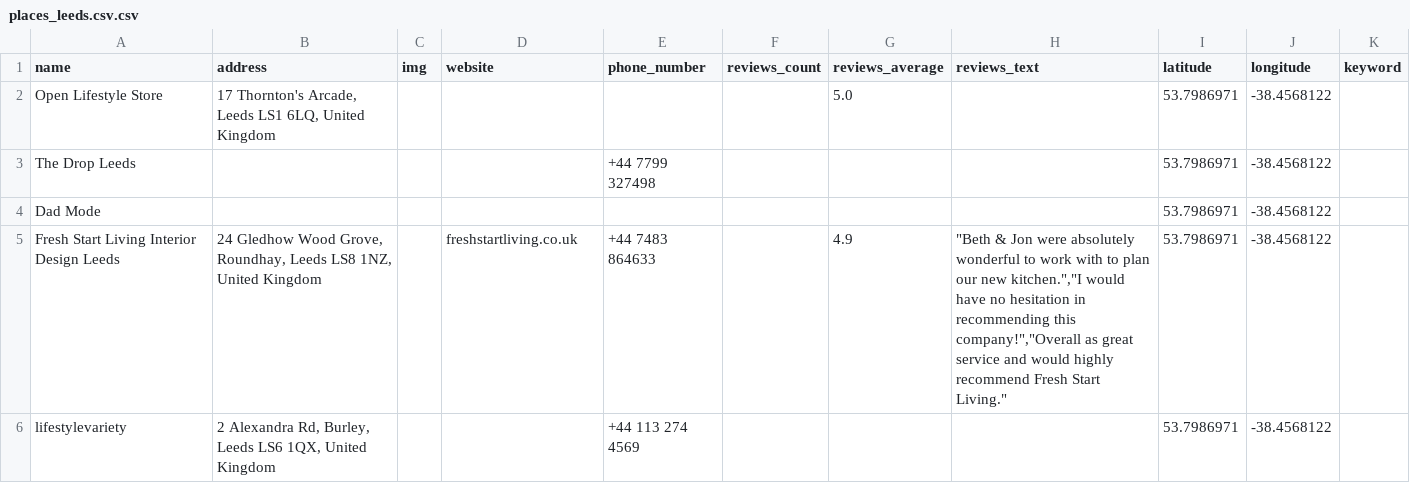
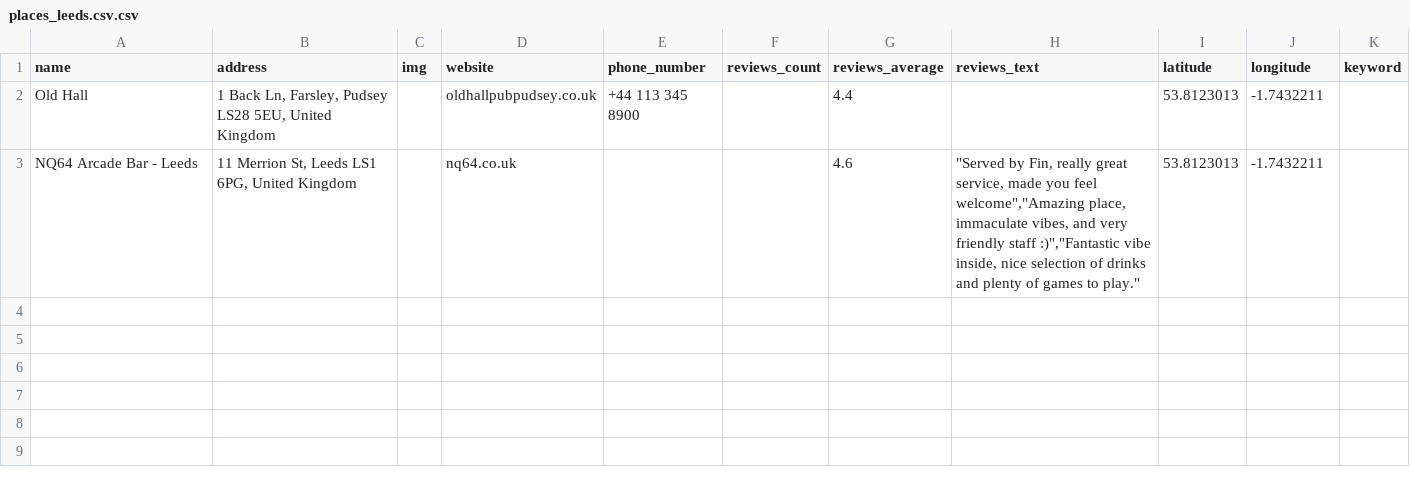
Before and after one commit to dheeraj009joshi/myWork, a CSV file: Get-scouter-places-for-leeds/output/places_leeds.csv.csv, drawn as a sheet.

```diff
--- a/Get-scouter-places-for-leeds/output/places_leeds.csv.csv
+++ b/Get-scouter-places-for-leeds/output/places_leeds.csv.csv
@@ -1,6 +1,3 @@
 name,address,img,website,phone_number,reviews_count,reviews_average,reviews_text,latitude,longitude,keyword
-Open Lifestyle Store,"17 Thornton's Arcade, Leeds LS1 6LQ, United Kingdom",,,,,5.0,,53.7986971,-38.4568122,
-The Drop Leeds,,,,+44 7799 327498,,,,53.7986971,-38.4568122,
-Dad Mode,,,,,,,,53.7986971,-38.4568122,
-Fresh Start Living Interior Design Leeds,"24 Gledhow Wood Grove, Roundhay, Leeds LS8 1NZ, United Kingdom",,freshstartliving.co.uk,+44 7483 864633,,4.9,"""Beth & Jon were absolutely wonderful to work with to plan our new kitchen."",""I would have no hesitation in recommending this company!"",""Overall as great service and would highly recommend Fresh Start Living.""",53.7986971,-38.4568122,
-lifestylevariety,"2 Alexandra Rd, Burley, Leeds LS6 1QX, United Kingdom",,,+44 113 274 4569,,,,53.7986971,-38.4568122,
+Old Hall,"1 Back Ln, Farsley, Pudsey LS28 5EU, United Kingdom",,oldhallpubpudsey.co.uk,+44 113 345 8900,,4.4,,53.8123013,-1.7432211,
+NQ64 Arcade Bar - Leeds,"11 Merrion St, Leeds LS1 6PG, United Kingdom",,nq64.co.uk,,,4.6,"""Served by Fin, really great service, made you feel welcome"",""Amazing place, immaculate vibes, and very friendly staff :)"",""Fantastic vibe inside, nice selection of drinks and plenty of games to play.""",53.8123013,-1.7432211,
```
Also changed, not shown: Get-scouter-places-for-leeds/Josh_requested_data.csv, 15 other files.
